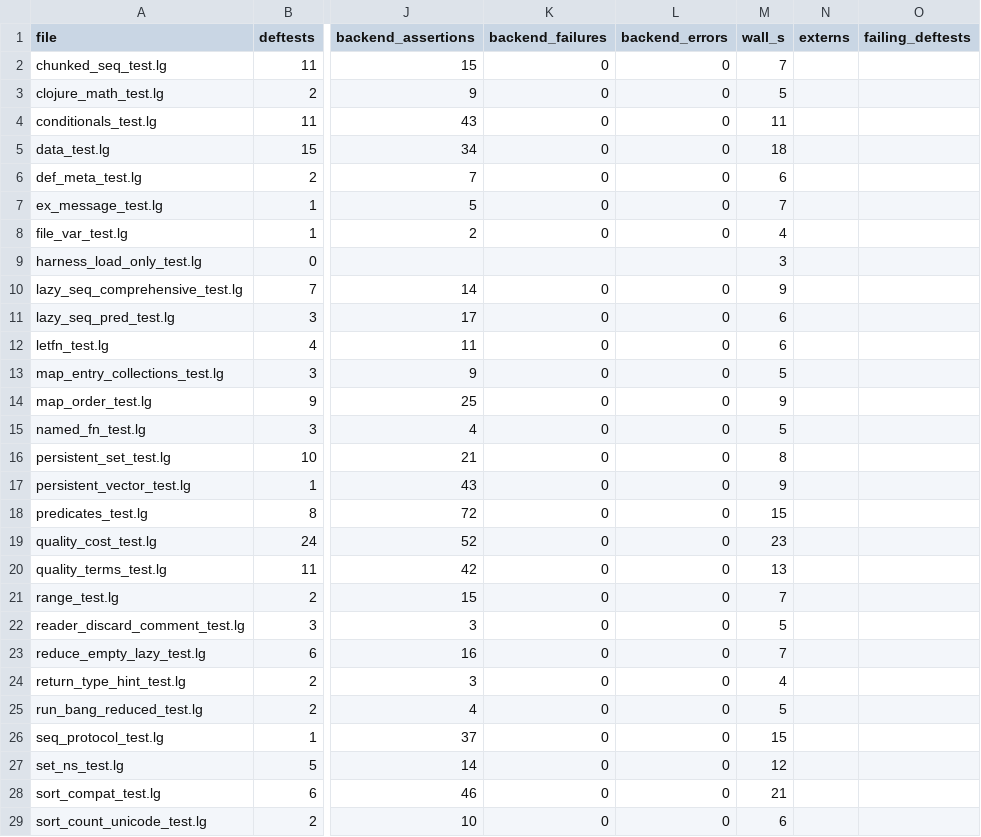
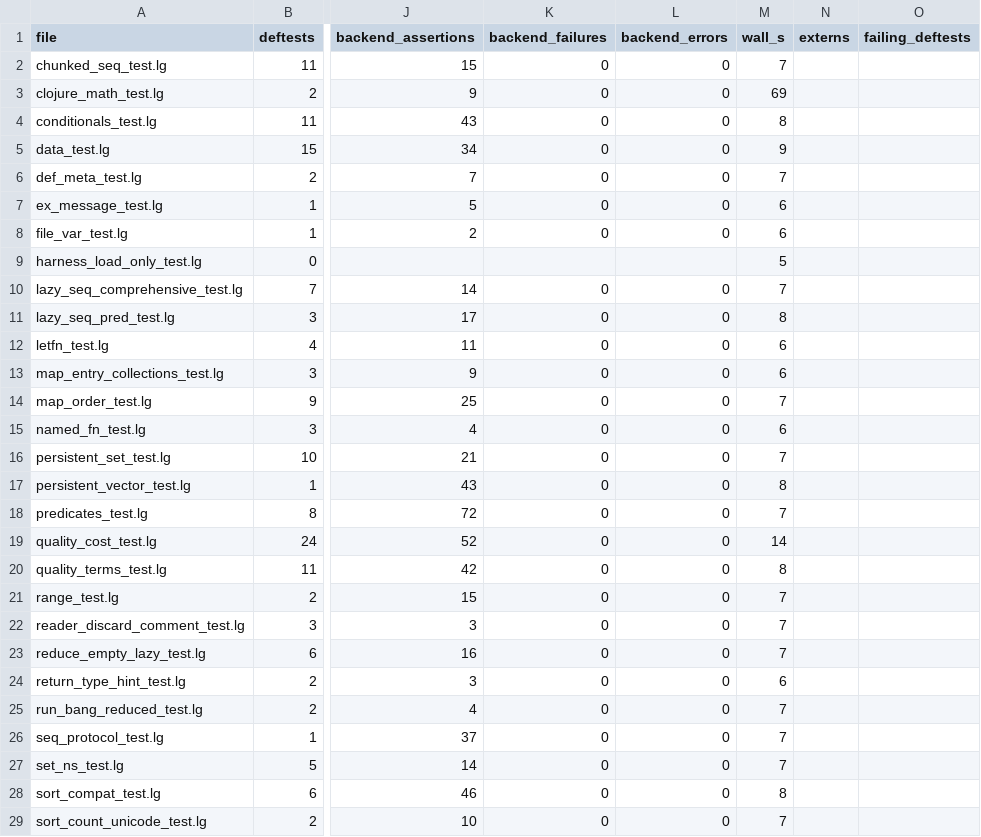
Before and after one commit to mparrett/let-go-wasmgc, a TSV file: corpus/core-tests-results.tsv, drawn as a sheet; only a part is shown, gaps mark what is left out; the diff covers the shown part only; the diff names each change by its address in the sheet, - before the commit and + after, or states it on an @@ line.

```diff
--- a/corpus/core-tests-results.tsv
+++ b/corpus/core-tests-results.tsv
-M3 (wall_s): 5
+M3 (wall_s): 69
-M4 (wall_s): 11
+M4 (wall_s): 8
-M5 (wall_s): 18
+M5 (wall_s): 9
-M6 (wall_s): 6
+M6 (wall_s): 7
-M7 (wall_s): 7
+M7 (wall_s): 6
-M8 (wall_s): 4
+M8 (wall_s): 6
-M9 (wall_s): 3
+M9 (wall_s): 5
-M10 (wall_s): 9
+M10 (wall_s): 7
-M11 (wall_s): 6
+M11 (wall_s): 8
-M13 (wall_s): 5
+M13 (wall_s): 6
-M14 (wall_s): 9
+M14 (wall_s): 7
-M15 (wall_s): 5
+M15 (wall_s): 6
-M16 (wall_s): 8
+M16 (wall_s): 7
-M17 (wall_s): 9
+M17 (wall_s): 8
-M18 (wall_s): 15
+M18 (wall_s): 7
-M19 (wall_s): 23
+M19 (wall_s): 14
-M20 (wall_s): 13
+M20 (wall_s): 8
-M22 (wall_s): 5
+M22 (wall_s): 7
-M24 (wall_s): 4
+M24 (wall_s): 6
-M25 (wall_s): 5
+M25 (wall_s): 7
-M26 (wall_s): 15
+M26 (wall_s): 7
-M27 (wall_s): 12
+M27 (wall_s): 7
-M28 (wall_s): 21
+M28 (wall_s): 8
-M29 (wall_s): 6
+M29 (wall_s): 7
```
Also changed, not shown: 13 edited cells elsewhere in this file, corpus/census/legmacs.tsv, corpus/census/xsofy.tsv, 7 other files.
